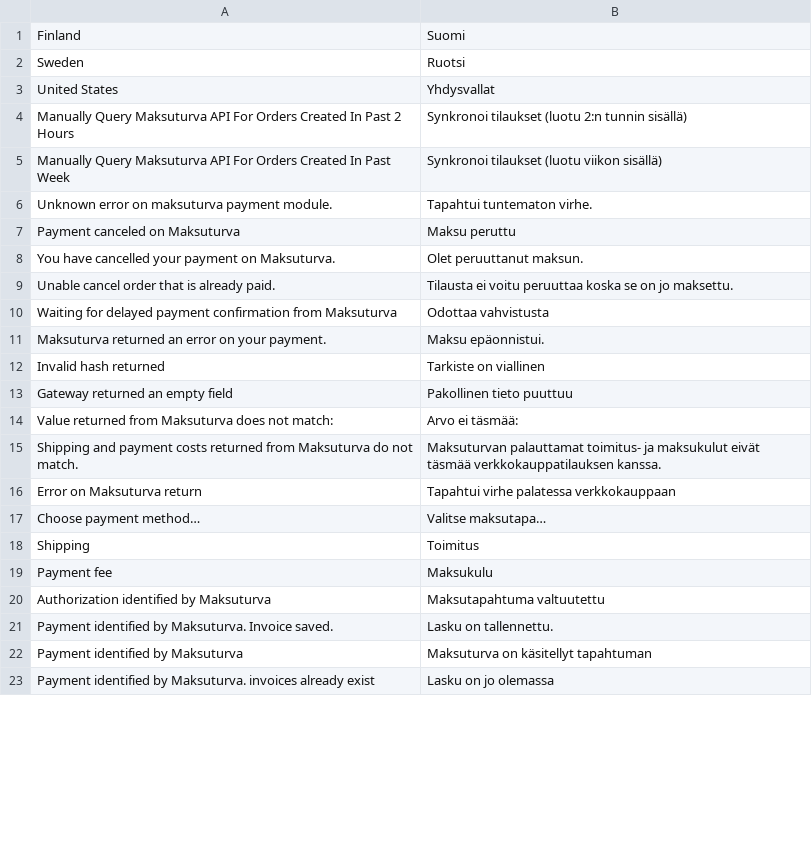
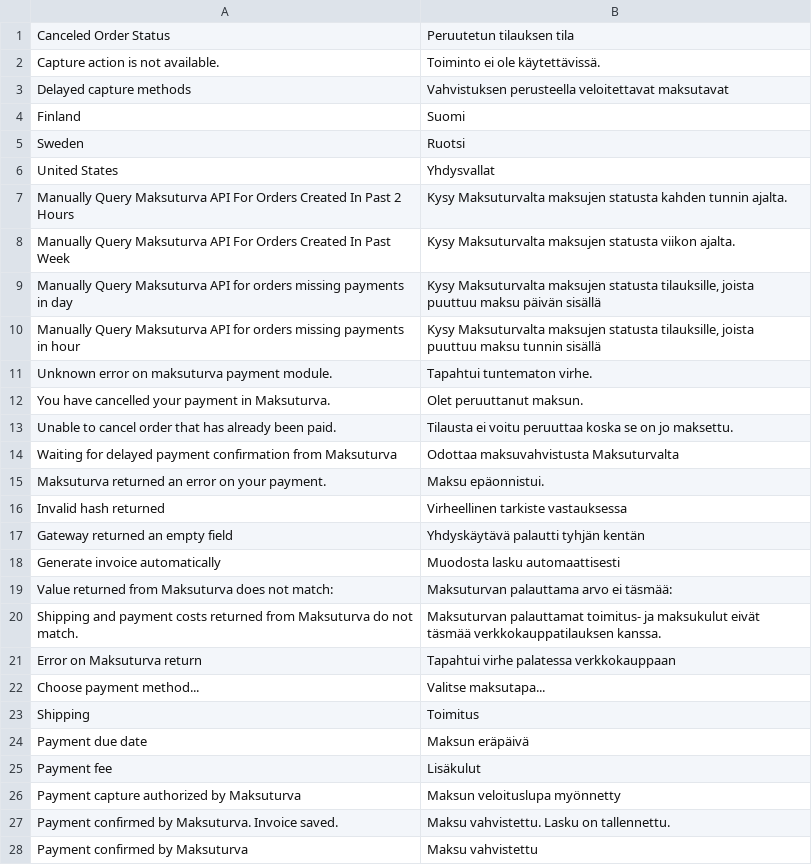
Before and after one commit to maksuturva/magento2_payment_module, a CSV file: app/code/Piimega/Maksuturva/i18n/fi_FI.csv, drawn as a sheet; only a part is shown; the diff covers the shown part only.

Commit message:
MAKSU-33 Further edited translations

```diff
--- a/app/code/Piimega/Maksuturva/i18n/fi_FI.csv
+++ b/app/code/Piimega/Maksuturva/i18n/fi_FI.csv
@@ -1 +1,4 @@
+"Canceled Order Status", "Peruutetun tilauksen tila"
+"Capture action is not available.", "Toiminto ei ole käytettävissä."
+"Delayed capture methods", "Vahvistuksen perusteella veloitettavat maksutavat"
 "Finland", "Suomi"
@@ -3,21 +6,23 @@
 "United States", "Yhdysvallat"
-"Manually Query Maksuturva API For Orders Created In Past 2 Hours", "Synkronoi tilaukset (luotu 2:n tunnin sisällä)"
-"Manually Query Maksuturva API For Orders Created In Past Week", "Synkronoi tilaukset (luotu viikon sisällä)"
+"Manually Query Maksuturva API For Orders Created In Past 2 Hours", "Kysy Maksuturvalta maksujen statusta kahden tunnin ajalta."
+"Manually Query Maksuturva API For Orders Created In Past Week", "Kysy Maksuturvalta maksujen statusta viikon ajalta."
+"Manually Query Maksuturva API for orders missing payments in day", "Kysy Maksuturvalta maksujen statusta tilauksille, joista puuttuu maksu päivän sisällä"
+"Manually Query Maksuturva API for orders missing payments in hour", "Kysy Maksuturvalta maksujen statusta tilauksille, joista puuttuu maksu tunnin sisällä"
 "Unknown error on maksuturva payment module.", "Tapahtui tuntematon virhe."
-"Payment canceled on Maksuturva", "Maksu peruttu"
-"You have cancelled your payment on Maksuturva.", "Olet peruuttanut maksun."
-"Unable cancel order that is already paid.", "Tilausta ei voitu peruuttaa koska se on jo maksettu."
-"Waiting for delayed payment confirmation from Maksuturva", "Odottaa vahvistusta"
+"You have cancelled your payment in Maksuturva.", "Olet peruuttanut maksun."
+"Unable to cancel order that has already been paid.", "Tilausta ei voitu peruuttaa koska se on jo maksettu."
+"Waiting for delayed payment confirmation from Maksuturva", "Odottaa maksuvahvistusta Maksuturvalta"
 "Maksuturva returned an error on your payment.", "Maksu epäonnistui."
-"Invalid hash returned", "Tarkiste on viallinen"
-"Gateway returned an empty field", "Pakollinen tieto puuttuu"
-"Value returned from Maksuturva does not match:", "Arvo ei täsmää:"
+"Invalid hash returned", "Virheellinen tarkiste vastauksessa"
+"Gateway returned an empty field", "Yhdyskäytävä palautti tyhjän kentän"
+"Generate invoice automatically", "Muodosta lasku automaattisesti"
+"Value returned from Maksuturva does not match:", "Maksuturvan palauttama arvo ei täsmää:"
 "Shipping and payment costs returned from Maksuturva do not match.", "Maksuturvan palauttamat toimitus- ja maksukulut eivät täsmää verkkokauppatilauksen kanssa."
 "Error on Maksuturva return", "Tapahtui virhe palatessa verkkokauppaan"
-"Choose payment method…", "Valitse maksutapa…"
+"Choose payment method...", "Valitse maksutapa..."
 "Shipping", "Toimitus"
-"Payment fee", "Maksukulu"
-"Authorization identified by Maksuturva", "Maksutapahtuma valtuutettu"
-"Payment identified by Maksuturva. Invoice saved.", "Lasku on tallennettu."
-"Payment identified by Maksuturva", "Maksuturva on käsitellyt tapahtuman"
-"Payment identified by Maksuturva. invoices already exist", "Lasku on jo olemassa"
+"Payment due date", "Maksun eräpäivä"
+"Payment fee", "Lisäkulut"
+"Payment capture authorized by Maksuturva", "Maksun veloituslupa myönnetty"
+"Payment confirmed by Maksuturva. Invoice saved.", "Maksu vahvistettu. Lasku on tallennettu."
+"Payment confirmed by Maksuturva", "Maksu vahvistettu"
```
Also changed, not shown: 10 added rows and 9 edited cells elsewhere in this file, 6 other files.
